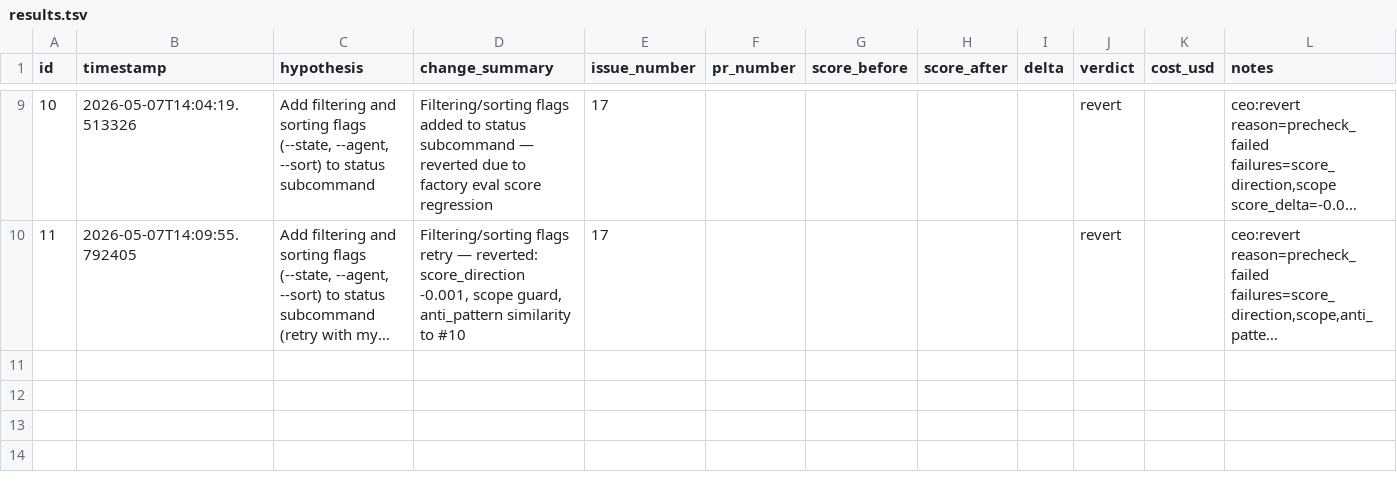
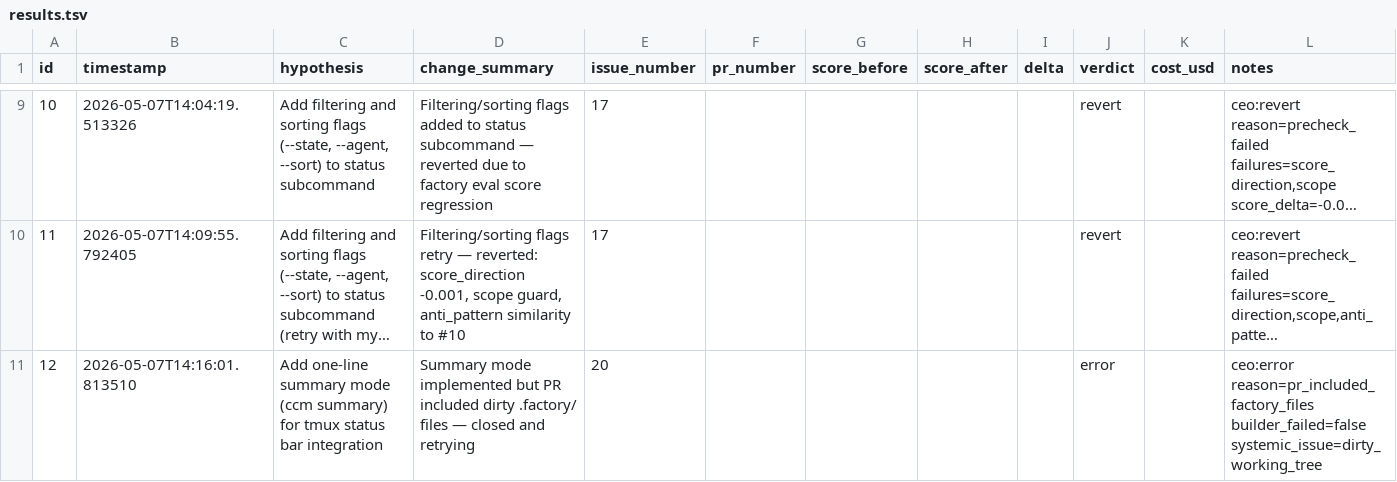
Before and after one commit to RohanAwhad/cc-monitoring-agent, a TSV file: .factory/results.tsv, drawn as a sheet; only a part is shown, gaps mark what is left out; long unchanged cells end in …; rows hold the shown columns only; the diff names each change by its address in the sheet, - before the commit and + after, or states it on an @@ line.

Commit message:
factory: finalize H3 error and clean state

```diff
--- a/.factory/results.tsv
+++ b/.factory/results.tsv
+row 11: 12 | 2026-05-07T14:16:01.813510 | Add one-line summary mode (ccm summary) for tmux status bar integration | Summary mode implemented but PR included dirty .factory/ files — closed and retrying | 20 |  |  |  |  | error |  | ceo:error reason=pr_included_factory_files builder_failed=false systemic_issue=dirty_working_tree
```
Also changed, not shown: 2 other files.
